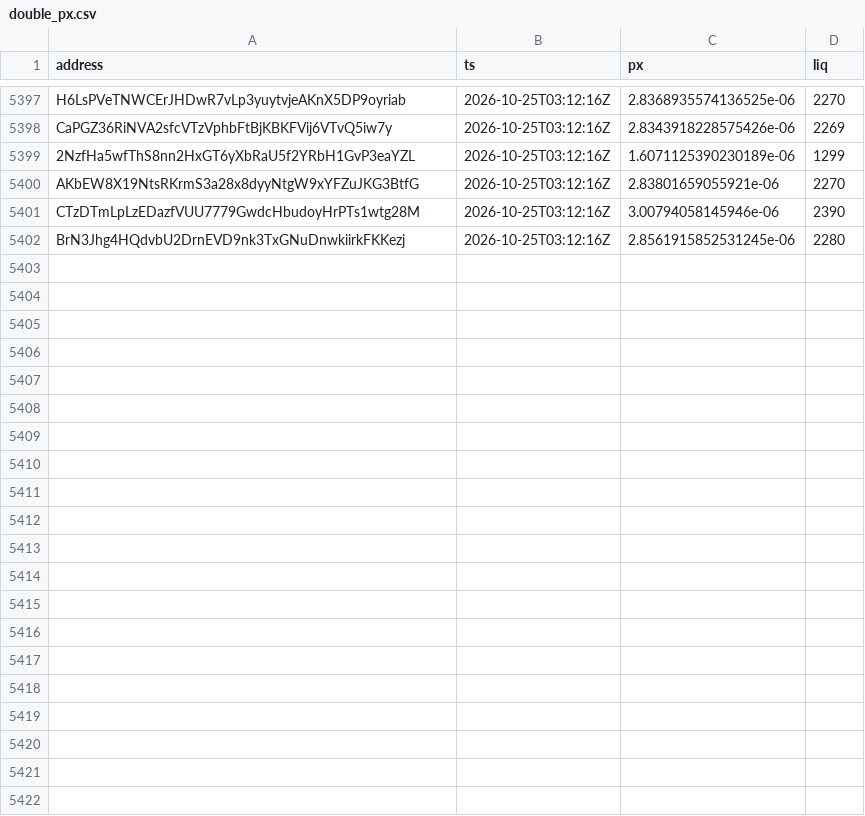
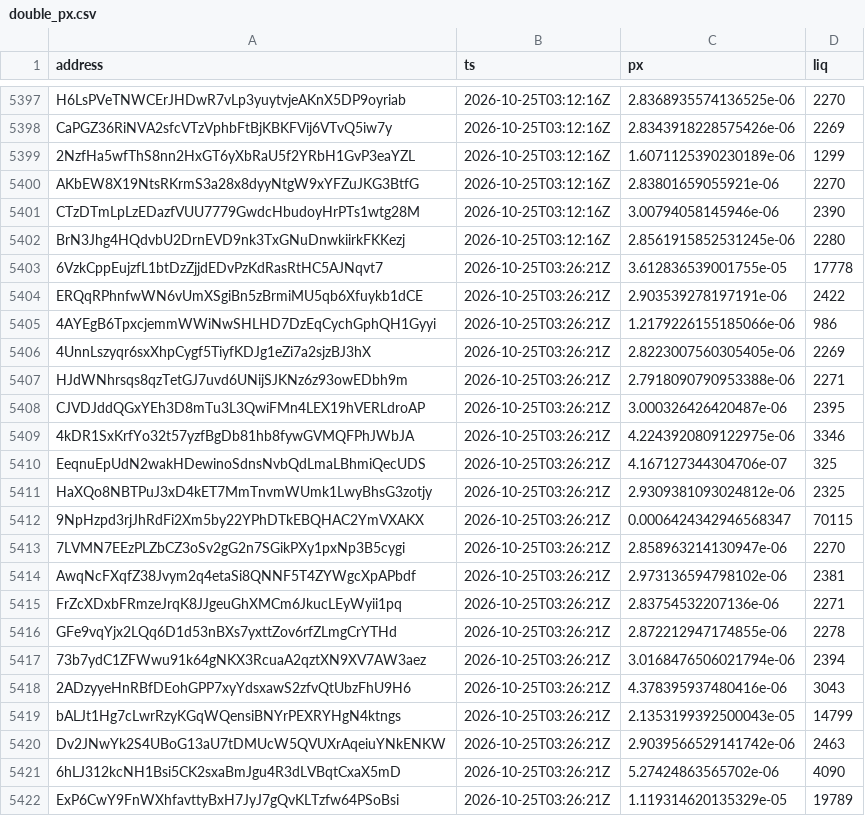
Before and after one commit to westphal03/meme-scanner, a CSV file: data/double_px.csv, drawn as a sheet; only a part is shown, gaps mark what is left out; the diff names each change by its address in the sheet, - before the commit and + after, or states it on an @@ line.

```diff
--- a/data/double_px.csv
+++ b/data/double_px.csv
+row 5403: 6VzkCppEujzfL1btDzZjjdEDvPzKdRasRtHC5AJNqvt7 | 2026-10-25T03:26:21Z | 3.612836539001755e-05 | 17778
+row 5404: ERQqRPhnfwWN6vUmXSgiBn5zBrmiMU5qb6Xfuykb1dCE | 2026-10-25T03:26:21Z | 2.903539278197191e-06 | 2422
+row 5405: 4AYEgB6TpxcjemmWWiNwSHLHD7DzEqCychGphQH1Gyyi | 2026-10-25T03:26:21Z | 1.2179226155185066e-06 | 986
+row 5406: 4UnnLszyqr6sxXhpCygf5TiyfKDJg1eZi7a2sjzBJ3hX | 2026-10-25T03:26:21Z | 2.8223007560305405e-06 | 2269
+row 5407: HJdWNhrsqs8qzTetGJ7uvd6UNijSJKNz6z93owEDbh9m | 2026-10-25T03:26:21Z | 2.7918090790953388e-06 | 2271
+row 5408: CJVDJddQGxYEh3D8mTu3L3QwiFMn4LEX19hVERLdroAP | 2026-10-25T03:26:21Z | 3.000326426420487e-06 | 2395
+row 5409: 4kDR1SxKrfYo32t57yzfBgDb81hb8fywGVMQFPhJWbJA | 2026-10-25T03:26:21Z | 4.2243920809122975e-06 | 3346
+row 5410: EeqnuEpUdN2wakHDewinoSdnsNvbQdLmaLBhmiQecUDS | 2026-10-25T03:26:21Z | 4.167127344304706e-07 | 325
+row 5411: HaXQo8NBTPuJ3xD4kET7MmTnvmWUmk1LwyBhsG3zotjy | 2026-10-25T03:26:21Z | 2.9309381093024812e-06 | 2325
+row 5412: 9NpHzpd3rjJhRdFi2Xm5by22YPhDTkEBQHAC2YmVXAKX | 2026-10-25T03:26:21Z | 0.0006424342946568347 | 70115
+row 5413: 7LVMN7EEzPLZbCZ3oSv2gG2n7SGikPXy1pxNp3B5cygi | 2026-10-25T03:26:21Z | 2.858963214130947e-06 | 2270
+row 5414: AwqNcFXqfZ38Jvym2q4etaSi8QNNF5T4ZYWgcXpAPbdf | 2026-10-25T03:26:21Z | 2.973136594798102e-06 | 2381
+row 5415: FrZcXDxbFRmzeJrqK8JJgeuGhXMCm6JkucLEyWyii1pq | 2026-10-25T03:26:21Z | 2.83754532207136e-06 | 2271
+row 5416: GFe9vqYjx2LQq6D1d53nBXs7yxttZov6rfZLmgCrYTHd | 2026-10-25T03:26:21Z | 2.872212947174855e-06 | 2278
+row 5417: 73b7ydC1ZFWwu91k64gNKX3RcuaA2qztXN9XV7AW3aez | 2026-10-25T03:26:21Z | 3.0168476506021794e-06 | 2394
+row 5418: 2ADzyyeHnRBfDEohGPP7xyYdsxawS2zfvQtUbzFhU9H6 | 2026-10-25T03:26:21Z | 4.378395937480416e-06 | 3043
+row 5419: bALJt1Hg7cLwrRzyKGqWQensiBNYrPEXRYHgN4ktngs | 2026-10-25T03:26:21Z | 2.1353199392500043e-05 | 14799
+row 5420: Dv2JNwYk2S4UBoG13aU7tDMUcW5QVUXrAqeiuYNkENKW | 2026-10-25T03:26:21Z | 2.9039566529141742e-06 | 2463
+row 5421: 6hLJ312kcNH1Bsi5CK2sxaBmJgu4R3dLVBqtCxaX5mD | 2026-10-25T03:26:21Z | 5.27424863565702e-06 | 4090
+row 5422: ExP6CwY9FnWXhfavttyBxH7JyJ7gQvKLTzfw64PSoBsi | 2026-10-25T03:26:21Z | 1.119314620135329e-05 | 19789
```
Also changed, not shown: data/double_book.csv, data/enrich.csv, 4 other files.
